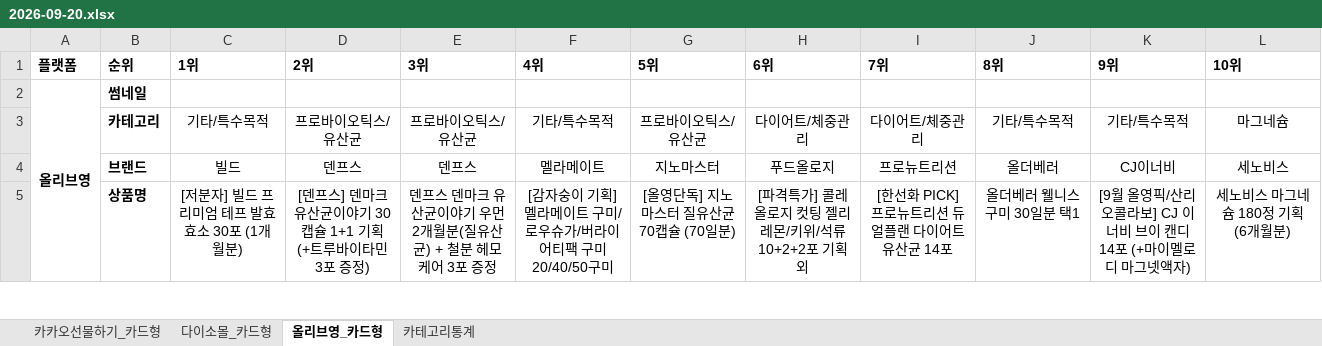
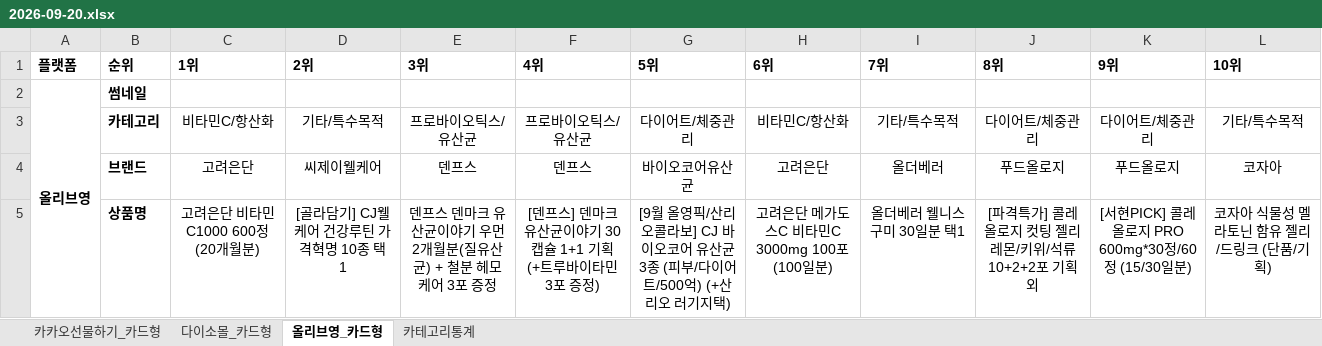
Before and after one commit to primexx98-sudo/online-mall-ranking, an Excel workbook: data/daily/2026-09/2026-09-20.xlsx, sheet 올리브영_카드형, drawn as a sheet; only a part is shown; values as stored, in another font and other column widths than the file's, no borders; charts and pictures not drawn; the diff covers the shown part only; the diff names each change by its address in the sheet, - before the commit and + after, or states it on an @@ line.

```diff
--- a/data/daily/2026-09/2026-09-20.xlsx (sheet 올리브영_카드형)
+++ b/data/daily/2026-09/2026-09-20.xlsx (sheet 올리브영_카드형)
-C3 (1위): 기타/특수목적
+C3 (1위): 비타민C/항산화
-D3 (2위): 프로바이오틱스/유산균
+D3 (2위): 기타/특수목적
-F3 (4위): 기타/특수목적
+F3 (4위): 프로바이오틱스/유산균
-G3 (5위): 프로바이오틱스/유산균
+G3 (5위): 다이어트/체중관리
-H3 (6위): 다이어트/체중관리
+H3 (6위): 비타민C/항산화
-I3 (7위): 다이어트/체중관리
+I3 (7위): 기타/특수목적
-J3 (8위): 기타/특수목적
+J3 (8위): 다이어트/체중관리
-K3 (9위): 기타/특수목적
+K3 (9위): 다이어트/체중관리
-L3 (10위): 마그네슘
+L3 (10위): 기타/특수목적
-C4 (1위): 빌드
+C4 (1위): 고려은단
-D4 (2위): 덴프스
+D4 (2위): 씨제이웰케어
-F4 (4위): 멜라메이트
+F4 (4위): 덴프스
-G4 (5위): 지노마스터
+G4 (5위): 바이오코어유산균
-H4 (6위): 푸드올로지
+H4 (6위): 고려은단
-I4 (7위): 프로뉴트리션
+I4 (7위): 올더베러
-J4 (8위): 올더베러
+J4 (8위): 푸드올로지
-K4 (9위): CJ이너비
+K4 (9위): 푸드올로지
-L4 (10위): 세노비스
+L4 (10위): 코자아
-C5 (1위): [저분자] 빌드 프리미엄 테프 발효 효소 30포 (1개월분)
+C5 (1위): 고려은단 비타민C1000 600정 (20개월분)
-D5 (2위): [덴프스] 덴마크 유산균이야기 30캡슐 1+1 기획 (+트루바이타민 3포 증정)
+D5 (2위): [골라담기] CJ웰케어 건강루틴 가격혁명 10종 택 1
-F5 (4위): [감자숭이 기획] 멜라메이트 구미/로우슈가/버라이어티팩 구미 20/40/50구미
+F5 (4위): [덴프스] 덴마크 유산균이야기 30캡슐 1+1 기획 (+트루바이타민 3포 증정)
-G5 (5위): [올영단독] 지노마스터 질유산균 70캡슐 (70일분)
+G5 (5위): [9월 올영픽/산리오콜라보] CJ 바이오코어 유산균 3종 (피부/다이어트/500억) (+산리오 러기지택)
-H5 (6위): [파격특가] 콜레올로지 컷팅 젤리 레몬/키위/석류 10+2+2포 기획 외
+H5 (6위): 고려은단 메가도스C 비타민C 3000mg 100포 (100일분)
-I5 (7위): [한선화 PICK] 프로뉴트리션 듀얼플랜 다이어트 유산균 14포
+I5 (7위): 올더베러 웰니스 구미 30일분 택1
-J5 (8위): 올더베러 웰니스 구미 30일분 택1
+J5 (8위): [파격특가] 콜레올로지 컷팅 젤리 레몬/키위/석류 10+2+2포 기획 외
-K5 (9위): [9월 올영픽/산리오콜라보] CJ 이너비 브이 캔디 14포 (+마이멜로디 마그넷액자)
+K5 (9위): [서현PICK] 콜레올로지 PRO 600mg*30정/60정 (15/30일분)
-L5 (10위): 세노비스 마그네슘 180정 기획 (6개월분)
+L5 (10위): 코자아 식물성 멜라토닌 함유 젤리/드링크 (단품/기획)
```
Also changed, not shown: 31 edited cells elsewhere in this sheet, sheet 카카오선물하기_카드형, sheet 다이소몰_카드형, sheet 카테고리통계, charts or pictures.
